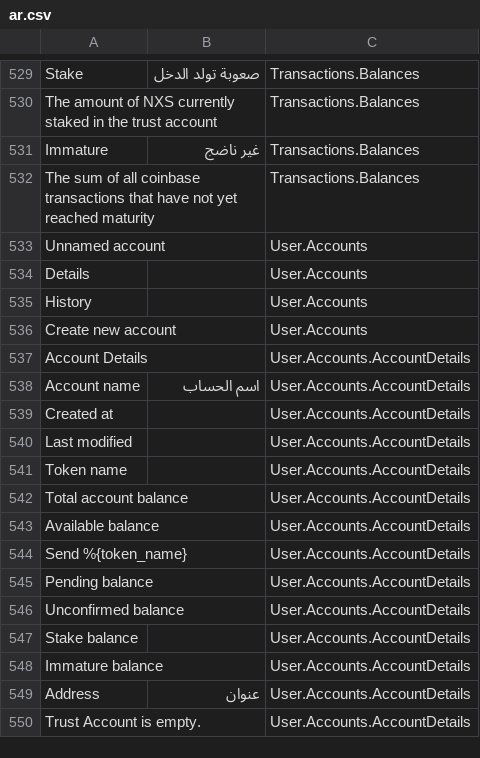
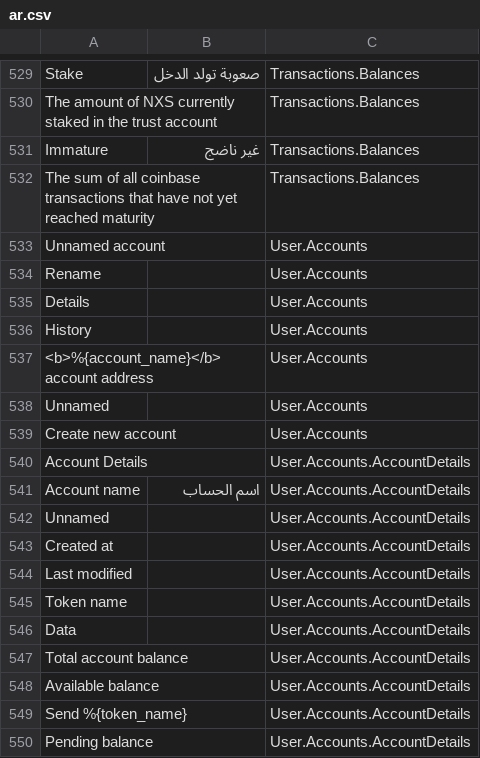
Before and after one commit to Nexusoft/NexusInterface, a CSV file: assets/translations/ar.csv, drawn as a sheet; only a part is shown, gaps mark what is left out; the shorter side is filled out with more unchanged rows; the diff covers the shown part only.

```diff
--- a/assets/translations/ar.csv
+++ b/assets/translations/ar.csv
@@ -539,4 +539,7 @@ The sum of all coinbase transactions that have not yet reached maturity,,Transac
 Unnamed account,,User.Accounts
+Rename,,User.Accounts
 Details,,User.Accounts
 History,,User.Accounts
+<b>%{account_name}</b> account address,,User.Accounts
+Unnamed,,User.Accounts
 Create new account,,User.Accounts
@@ -544,2 +547,3 @@ Account Details,,User.Accounts.AccountDetails
 Account name,اسم الحساب,User.Accounts.AccountDetails
+Unnamed,,User.Accounts.AccountDetails
 Created at,,User.Accounts.AccountDetails
@@ -547,2 +551,3 @@ Last modified,,User.Accounts.AccountDetails
 Token name,,User.Accounts.AccountDetails
+Data,,User.Accounts.AccountDetails
 Total account balance,,User.Accounts.AccountDetails
```
Also changed, not shown: 15 added rows elsewhere in this file, assets/translations/de.csv, assets/translations/en.csv, 14 other files.
